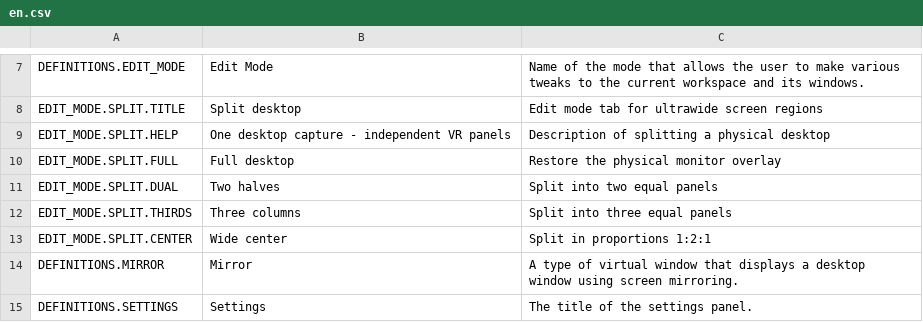
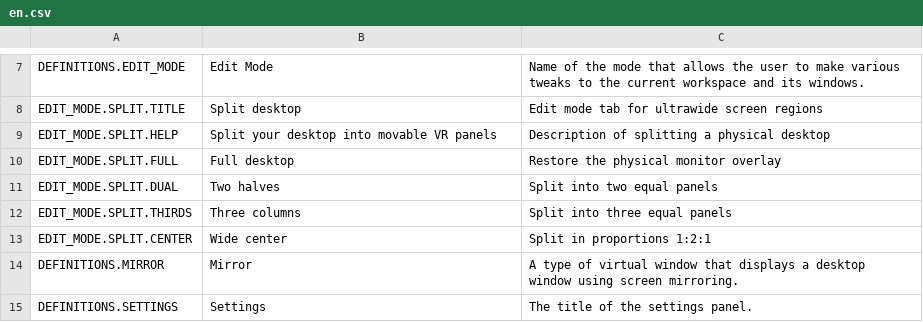
Before and after one commit to Chineko/wayvr_xs, a CSV file: wayvr/src/assets/lang/en.csv, drawn as a sheet; only a part is shown, gaps mark what is left out.

```diff
--- a/wayvr/src/assets/lang/en.csv
+++ b/wayvr/src/assets/lang/en.csv
@@ -8,3 +8,3 @@ DEFINITIONS.EDIT_MODE,Edit Mode,Name of the mode that allows the user to make va
 EDIT_MODE.SPLIT.TITLE,Split desktop,Edit mode tab for ultrawide screen regions
-EDIT_MODE.SPLIT.HELP,One desktop capture - independent VR panels,Description of splitting a physical desktop
+EDIT_MODE.SPLIT.HELP,Split your desktop into movable VR panels,Description of splitting a physical desktop
 EDIT_MODE.SPLIT.FULL,Full desktop,Restore the physical monitor overlay
```
Also changed, not shown: 10 other files.
